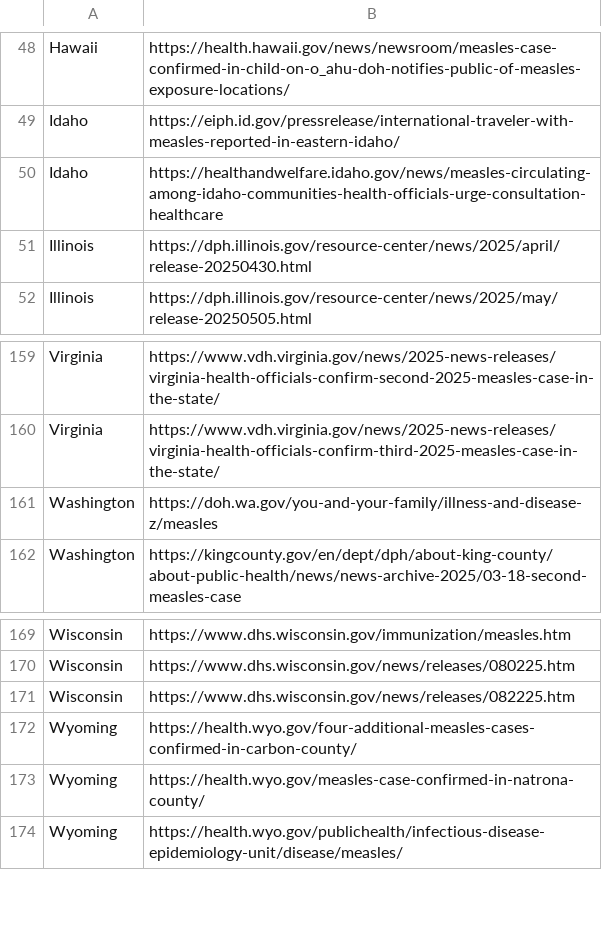
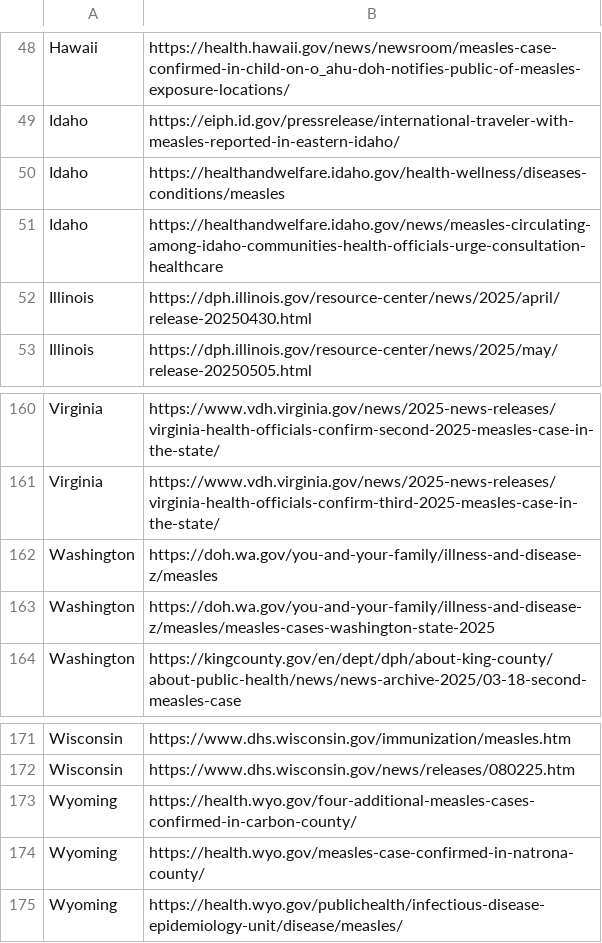
Before and after one commit to CSSEGISandData/measles_data, a CSV file: data_sources_by_state.csv, drawn as a sheet; only a part is shown, gaps mark what is left out.

```diff
--- a/data_sources_by_state.csv
+++ b/data_sources_by_state.csv
@@ -49,2 +49,3 @@ Hawaii,https://health.hawaii.gov/news/newsroom/measles-case-confirmed-in-child-o
 Idaho,https://eiph.id.gov/pressrelease/international-traveler-with-measles-reported-in-eastern-idaho/
+Idaho,https://healthandwelfare.idaho.gov/health-wellness/diseases-conditions/measles
 Idaho,https://healthandwelfare.idaho.gov/news/measles-circulating-among-idaho-communities-health-officials-urge-consultation-healthcare
@@ -161,2 +162,3 @@ Virginia,https://www.vdh.virginia.gov/news/2025-news-releases/virginia-health-of
 Washington,https://doh.wa.gov/you-and-your-family/illness-and-disease-z/measles
+Washington,https://doh.wa.gov/you-and-your-family/illness-and-disease-z/measles/measles-cases-washington-state-2025
 Washington,https://kingcounty.gov/en/dept/dph/about-king-county/about-public-health/news/news-archive-2025/03-18-second-measles-case
@@ -170,3 +172,2 @@ Wisconsin,https://www.dhs.wisconsin.gov/immunization/measles.htm
 Wisconsin,https://www.dhs.wisconsin.gov/news/releases/080225.htm
-Wisconsin,https://www.dhs.wisconsin.gov/news/releases/082225.htm
 Wyoming,https://health.wyo.gov/four-additional-measles-cases-confirmed-in-carbon-county/
```
Also changed, not shown: Top_states_time_series.csv, measles_county_all_updates.csv.
